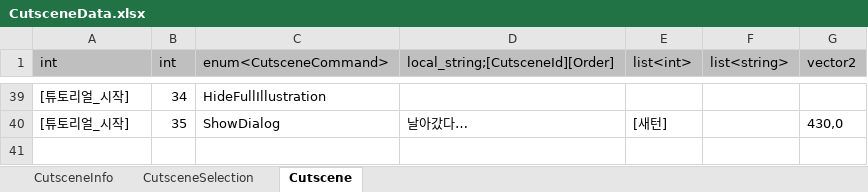
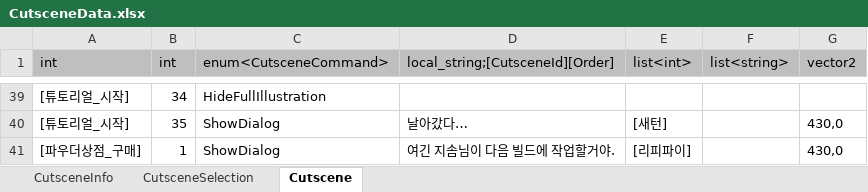
Before and after one commit to Lunaria-Project/lunaria-data, an Excel workbook: excel/CutsceneData.xlsx, sheet Cutscene, drawn as a sheet; only a part is shown, gaps mark what is left out; values as stored, in another font and other column widths than the file's, no borders; the diff names each change by its address in the sheet, - before the commit and + after, or states it on an @@ line.

Commit message:
[PowderShop] 리피파이 더미 컷신 추가

```diff
--- a/excel/CutsceneData.xlsx (sheet Cutscene)
+++ b/excel/CutsceneData.xlsx (sheet Cutscene)
+row 41: [파우더상점_구매] | 1 | ShowDialog | 여긴 지솜님이 다음 빌드에 작업할거야. | [리피파이] |  | 430,0
```
Also changed, not shown: sheet CutsceneInfo, excel/MapNpcData.xlsx.
